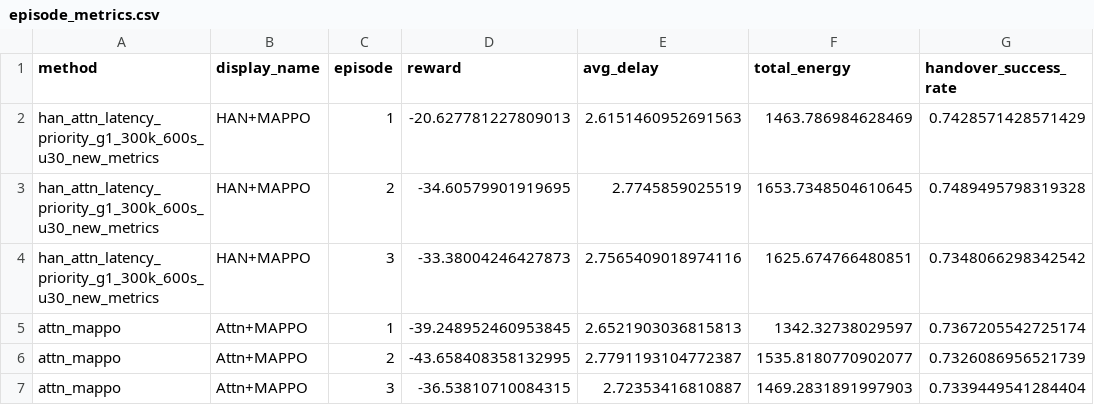
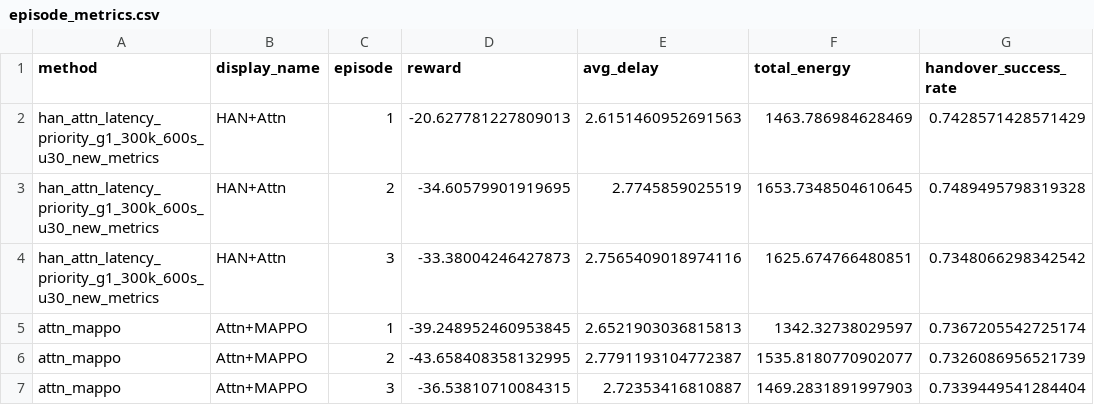
Before and after one commit to anan53214-blip/leo_switch, a CSV file: results/baseline_compare/g1_300k_600s_u30_new_metrics_20260625_103409/episode_metrics.csv, drawn as a sheet; only a part is shown; the diff names each change by its address in the sheet, - before the commit and + after, or states it on an @@ line.

```diff
--- a/results/baseline_compare/g1_300k_600s_u30_new_metrics_20260625_103409/episode_metrics.csv
+++ b/results/baseline_compare/g1_300k_600s_u30_new_metrics_20260625_103409/episode_metrics.csv
-B2:B4 (display_name): HAN+MAPPO
+B2:B4 (display_name): HAN+Attn
```
Also changed, not shown: results/baseline_compare/g1_300k_600s_u30_new_metrics_20260625_103409/comparison_summary.csv, 25 other files.
